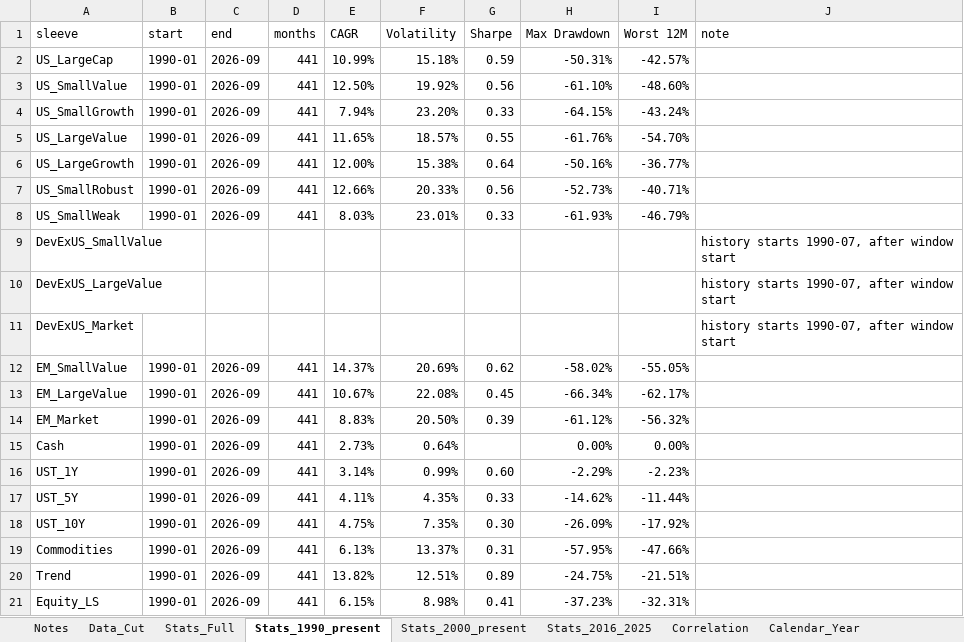
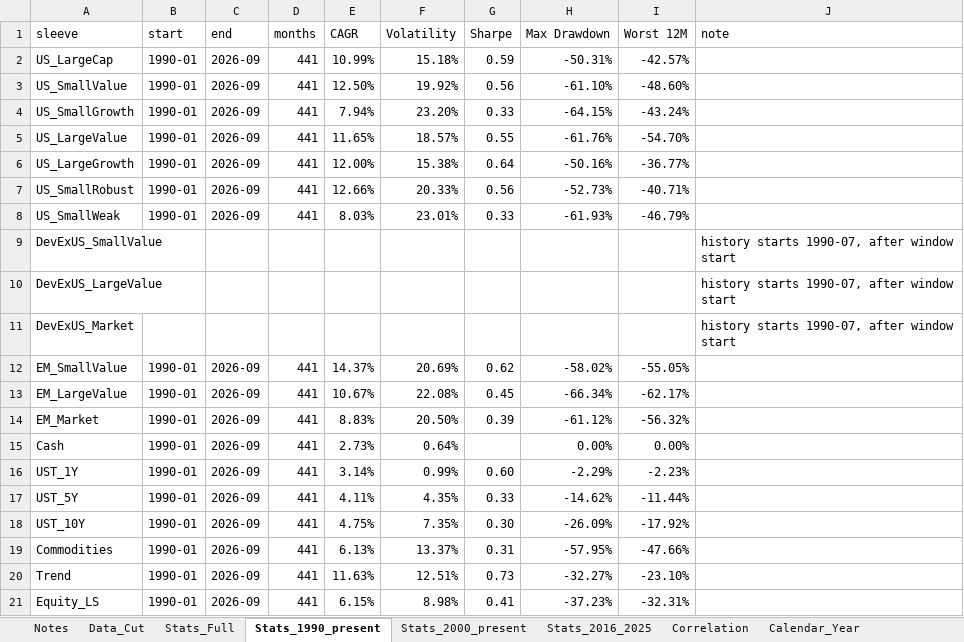
Before and after one commit to zacharynorman923-design/Optimizer, an Excel workbook: data/processed/stats.xlsx, sheet Stats_1990_present, drawn as a sheet; values as stored, in another font and other column widths than the file's, no borders; the diff names each change by its address in the sheet, - before the commit and + after, or states it on an @@ line.

```diff
--- a/data/processed/stats.xlsx (sheet Stats_1990_present)
+++ b/data/processed/stats.xlsx (sheet Stats_1990_present)
-E20 (CAGR): 13.82%
+E20 (CAGR): 11.63%
-G20 (Sharpe): 0.89
+G20 (Sharpe): 0.73
-H20 (Max Drawdown): -24.75%
+H20 (Max Drawdown): -32.27%
-I20 (Worst 12M): -21.51%
+I20 (Worst 12M): -23.10%
```
Also changed, not shown: sheet Calendar_Year, sheet Trend_Splice, sheet Data_Cut, sheet Stats_2000_present, sheet Stats_2016_2025, sheet Stats_Full, 1 more sheet, 9 other files.
